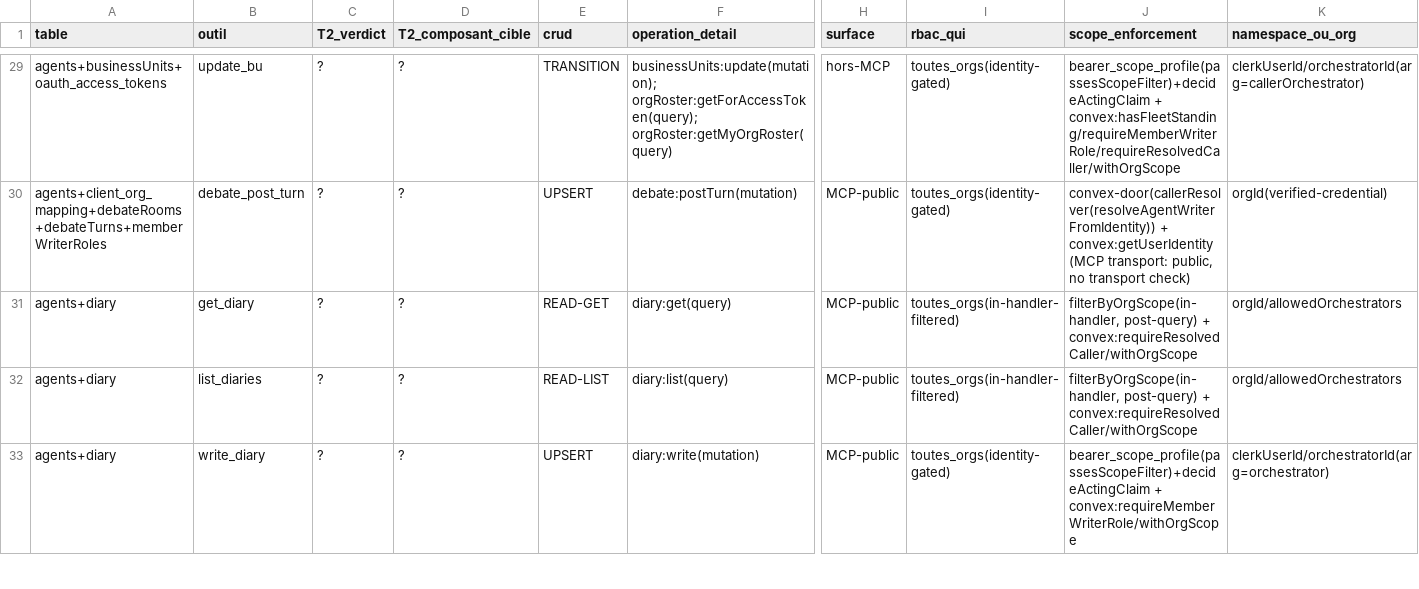
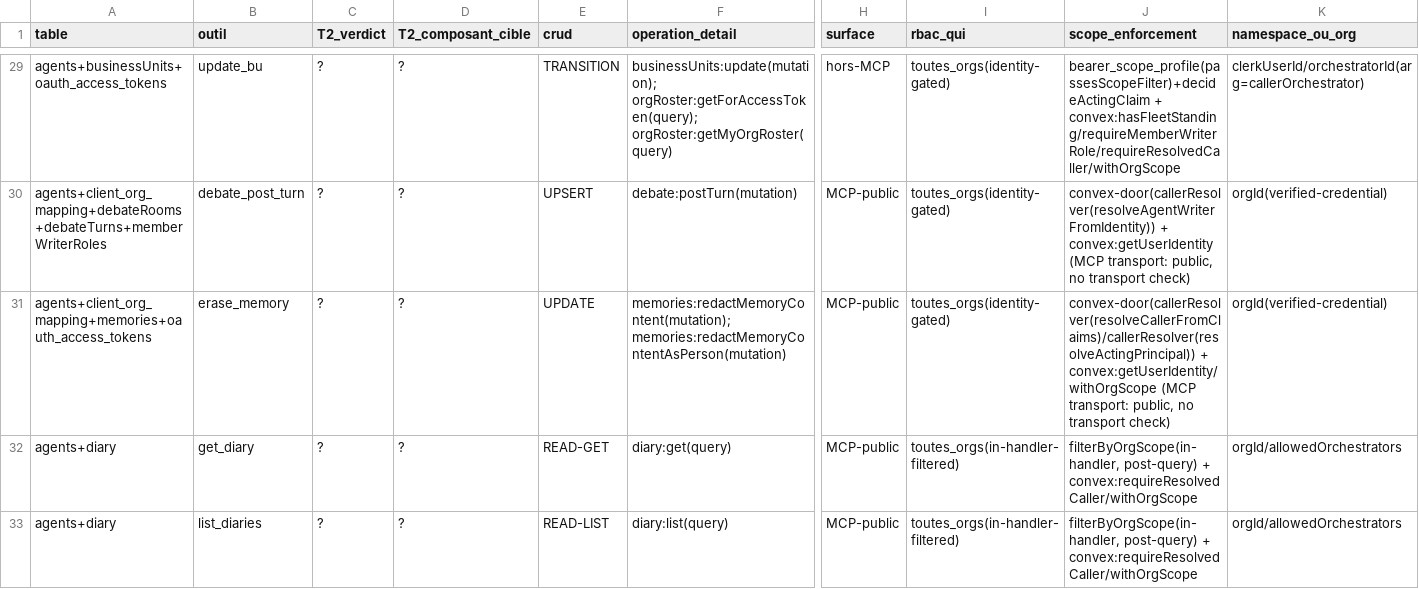
Before and after one commit to vantageos-agency/vantage-peers, a CSV file: .backend-doctor/vp-by-tool.csv, drawn as a sheet; only a part is shown, gaps mark what is left out; the shorter side is filled out with more unchanged rows; rows hold the shown columns only; the diff names each change by its address in the sheet, - before the commit and + after, or states it on an @@ line.

Commit message:
feat(memories): erase_memory MCP tool and the redact doors behind it (org admin any memory of the org, member the memories it authored; fleet via internal door)

```diff
--- a/.backend-doctor/vp-by-tool.csv
+++ b/.backend-doctor/vp-by-tool.csv
+row 31: agents+client_org_mapping+memories+oauth_access_tokens | erase_memory | ? | ? | UPDATE | memories:redactMemoryContent(mutation); memories:redactMemoryContentAsPerson(mutation) | MCP-public | toutes_orgs(identity-gated) | convex-door(callerResolver(resolveCallerFromClaims)/callerResolver(resolveActingPrincipal)) + convex:getUserIdentity/withOrgScope (MCP transport: public, no transport check) | orgId(verified-credential)
```
Also changed, not shown: .backend-doctor/vp-writer-tier.csv, 21 other files.
